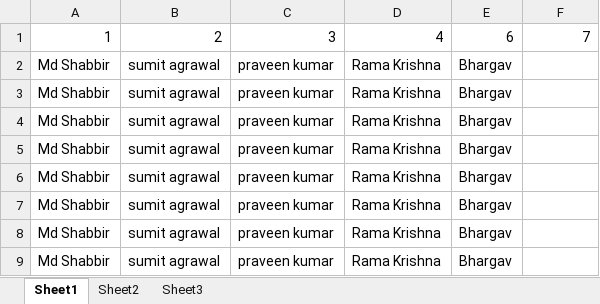
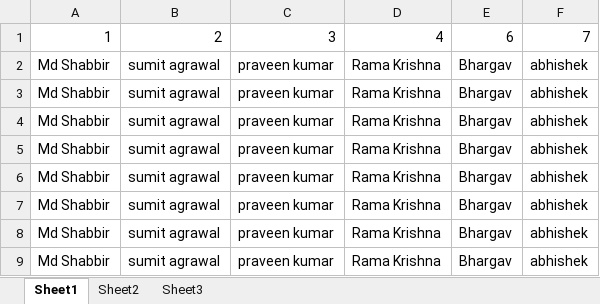
Before and after one commit to mohammadshabbir1230/EXCEL, an Excel workbook: EXCEL/src/EXCELtrail.xlsx, sheet Sheet1, drawn as a sheet; values as stored, in another font and other column widths than the file's, no borders; the diff names each change by its address in the sheet, - before the commit and + after, or states it on an @@ line.

Commit message:
comitt to branch

```diff
--- a/EXCEL/src/EXCELtrail.xlsx (sheet Sheet1)
+++ b/EXCEL/src/EXCELtrail.xlsx (sheet Sheet1)
-F2:F9: (empty)
+F2:F9: abhishek
```
